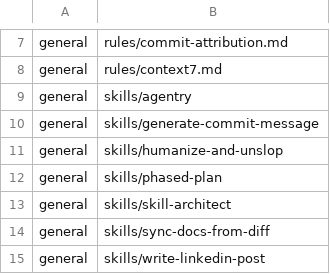
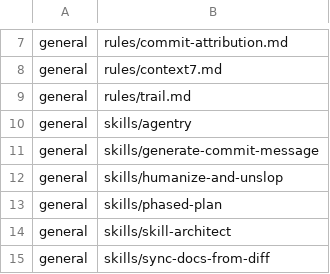
Before and after one commit to ersanyamarya/agentry-labs, a TSV file: bundles.tsv, drawn as a sheet; only a part is shown, gaps mark what is left out; the shorter side is filled out with more unchanged rows; the diff names each change by its address in the sheet, - before the commit and + after, or states it on an @@ line.

Commit message:
feat(setup): wiring, config apply, verify, helpers and trail rule in the repo

```diff
--- a/bundles.tsv
+++ b/bundles.tsv
+row 9: general | rules/trail.md
```
Also changed, not shown: 12 other files.
